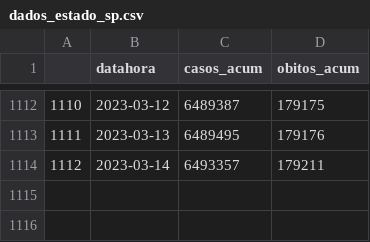
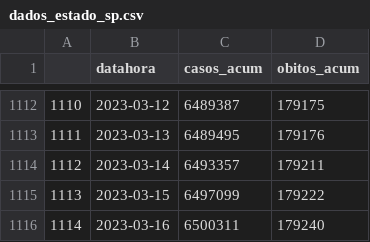
Before and after one commit to DaviSRodrigues/Covid-19-em-Sao-Paulo, a CSV file: dados/dados_estado_sp.csv, drawn as a sheet; only a part is shown, gaps mark what is left out; the diff names each change by its address in the sheet, - before the commit and + after, or states it on an @@ line.

```diff
--- a/dados/dados_estado_sp.csv
+++ b/dados/dados_estado_sp.csv
+row 1115: 1113 | 2023-03-15 | 6497099 | 179222
+row 1116: 1114 | 2023-03-16 | 6500311 | 179240
```
Also changed, not shown: dados/leitos_estaduais.csv, 27 other files.
